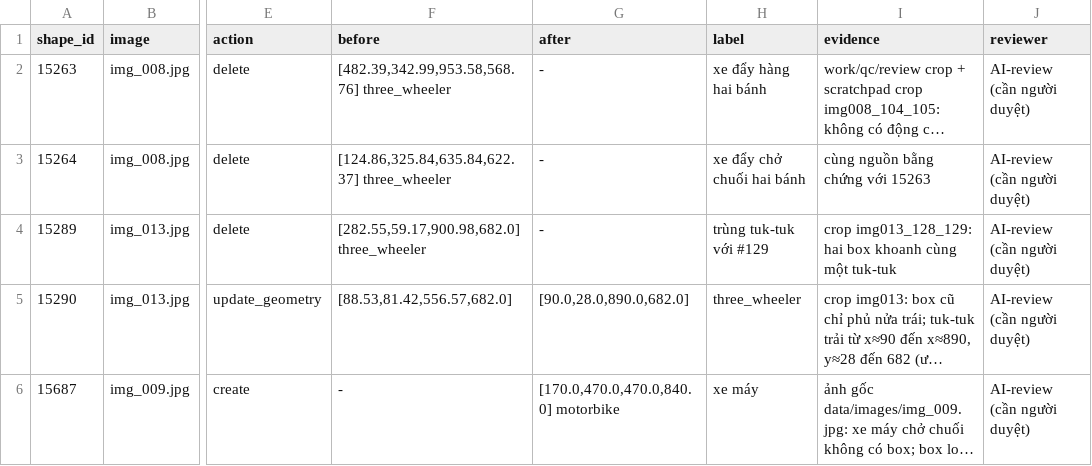
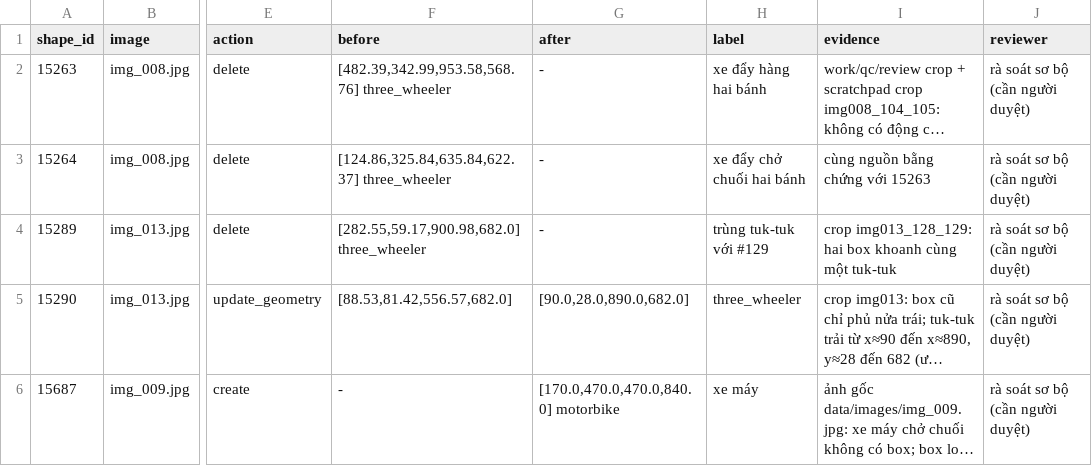
Before and after one commit to phamphunguyenhung/K5-L23-DAY08-2A202604062-PhamPhuNguyenHung-AIPrelabel, a CSV file: submission/qc/cvat_audit_round3.csv, drawn as a sheet; only a part is shown, gaps mark what is left out; long unchanged cells end in …; the diff names each change by its address in the sheet, - before the commit and + after, or states it on an @@ line.

```diff
--- a/submission/qc/cvat_audit_round3.csv
+++ b/submission/qc/cvat_audit_round3.csv
-J2:J6 (reviewer): AI-review (cần người duyệt)
+J2:J6 (reviewer): rà soát sơ bộ (cần người duyệt)
```
Also changed, not shown: submission/qc/qc_ai_review_final_seed2026.csv, submission/qc/qc_review_final_seed2026.csv, 3 other files.
